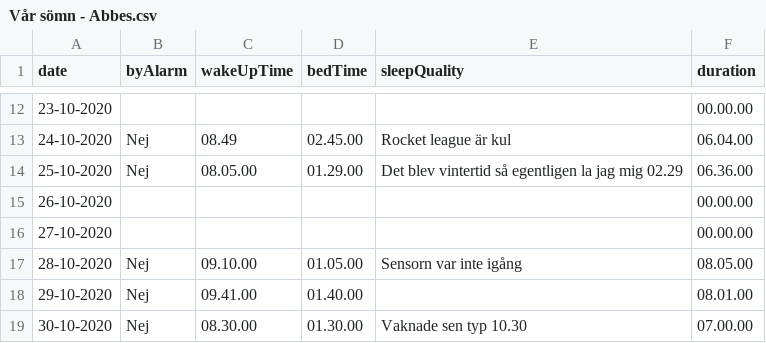
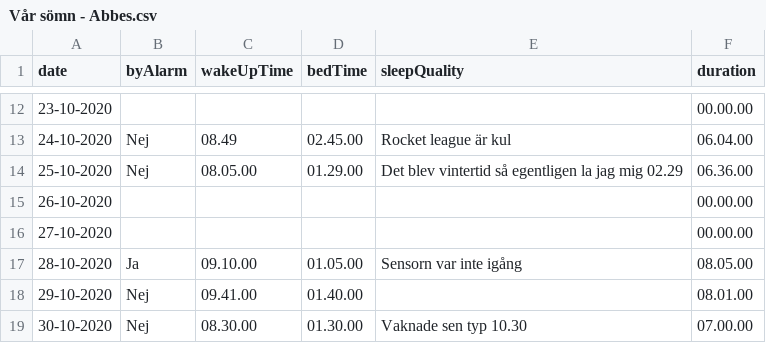
Before and after one commit to EmilUpp/GyA_projekt, a CSV file: Vår sömn - Abbes.csv, drawn as a sheet; only a part is shown, gaps mark what is left out.

Commit message:
Fixed false data

```diff
--- a/Vår sömn - Abbes.csv
+++ b/Vår sömn - Abbes.csv
@@ -16,3 +16,3 @@ date,byAlarm,wakeUpTime,bedTime,sleepQuality,duration
 27-10-2020,,,,,00.00.00
-28-10-2020,Nej,09.10.00,01.05.00,Sensorn var inte igång,08.05.00
+28-10-2020,Ja,09.10.00,01.05.00,Sensorn var inte igång,08.05.00
 29-10-2020,Nej,09.41.00,01.40.00,,08.01.00
```
